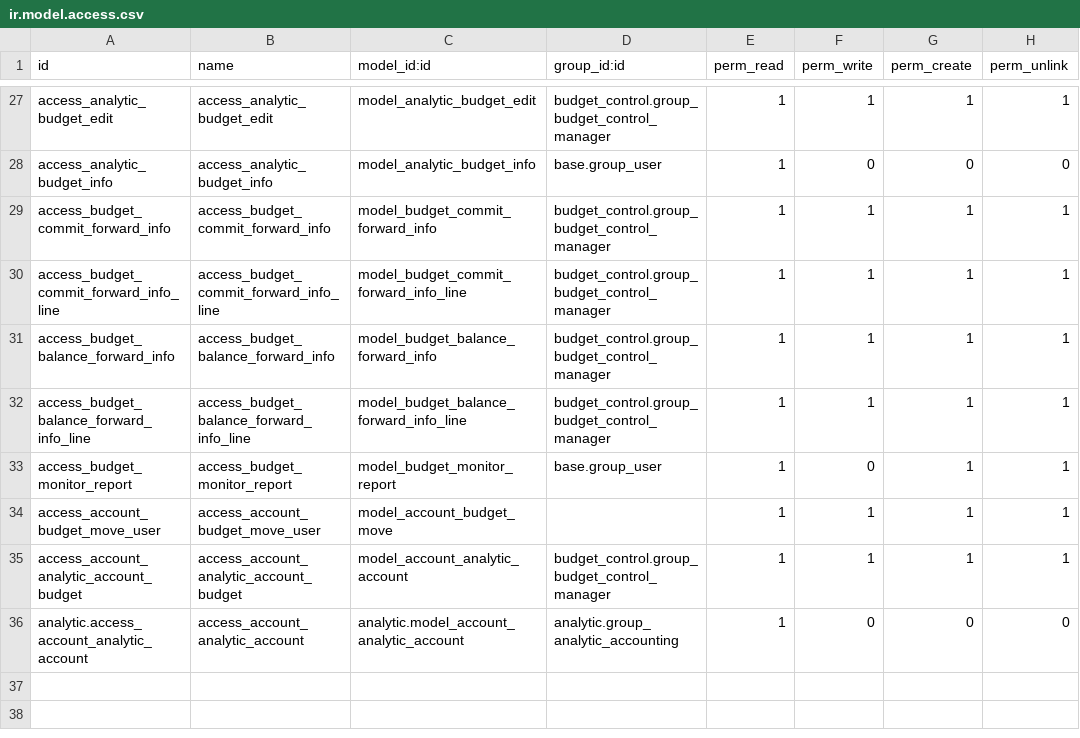
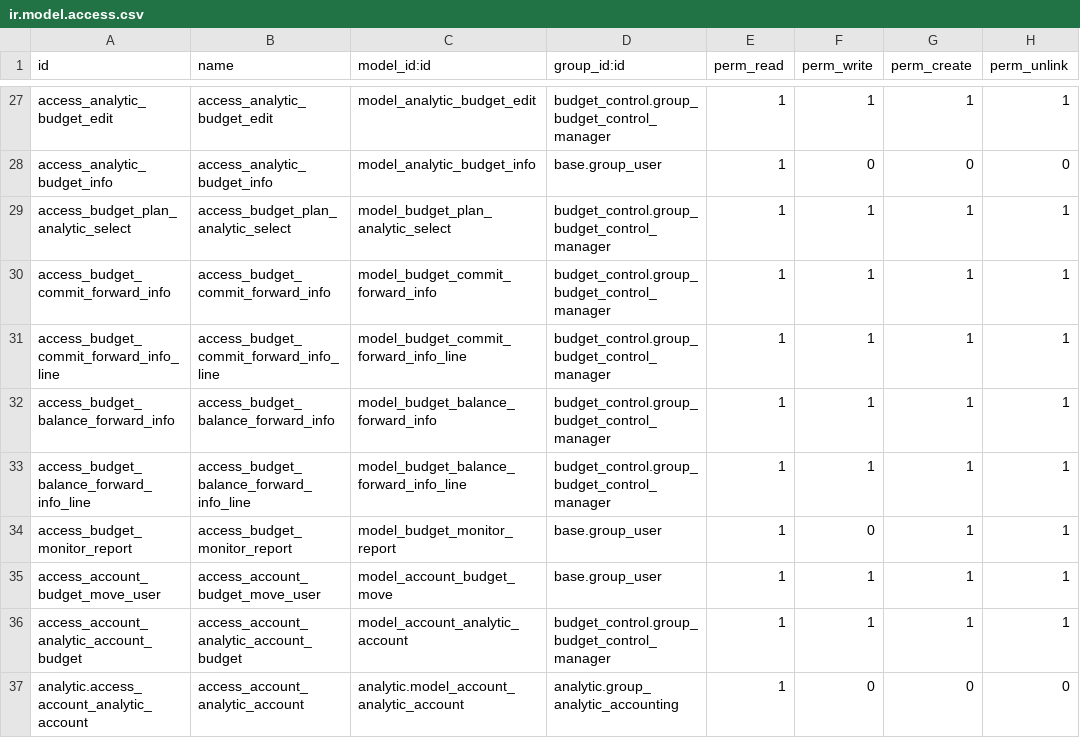
Before and after one commit to ecosoft-odoo/budgeting, a CSV file: budget_control/security/ir.model.access.csv, drawn as a sheet; only a part is shown, gaps mark what is left out.

Commit message:
[IMP] budget_control: multi-company

```diff
--- a/budget_control/security/ir.model.access.csv
+++ b/budget_control/security/ir.model.access.csv
@@ -28,2 +28,3 @@ access_analytic_budget_edit,access_analytic_budget_edit,model_analytic_budget_ed
 access_analytic_budget_info,access_analytic_budget_info,model_analytic_budget_info,base.group_user,1,0,0,0
+access_budget_plan_analytic_select,access_budget_plan_analytic_select,model_budget_plan_analytic_select,budget_control.group_budget_control_manager,1,1,1,1
 access_budget_commit_forward_info,access_budget_commit_forward_info,model_budget_commit_forward_info,budget_control.group_budget_control_manager,1,1,1,1
@@ -33,3 +34,3 @@ access_budget_balance_forward_info_line,access_budget_balance_forward_info_line,
 access_budget_monitor_report,access_budget_monitor_report,model_budget_monitor_report,base.group_user,1,0,1,1
-access_account_budget_move_user,access_account_budget_move_user,model_account_budget_move,,1,1,1,1
+access_account_budget_move_user,access_account_budget_move_user,model_account_budget_move,base.group_user,1,1,1,1
 access_account_analytic_account_budget,access_account_analytic_account_budget,model_account_analytic_account,budget_control.group_budget_control_manager,1,1,1,1
```
Also changed, not shown: 27 other files.
